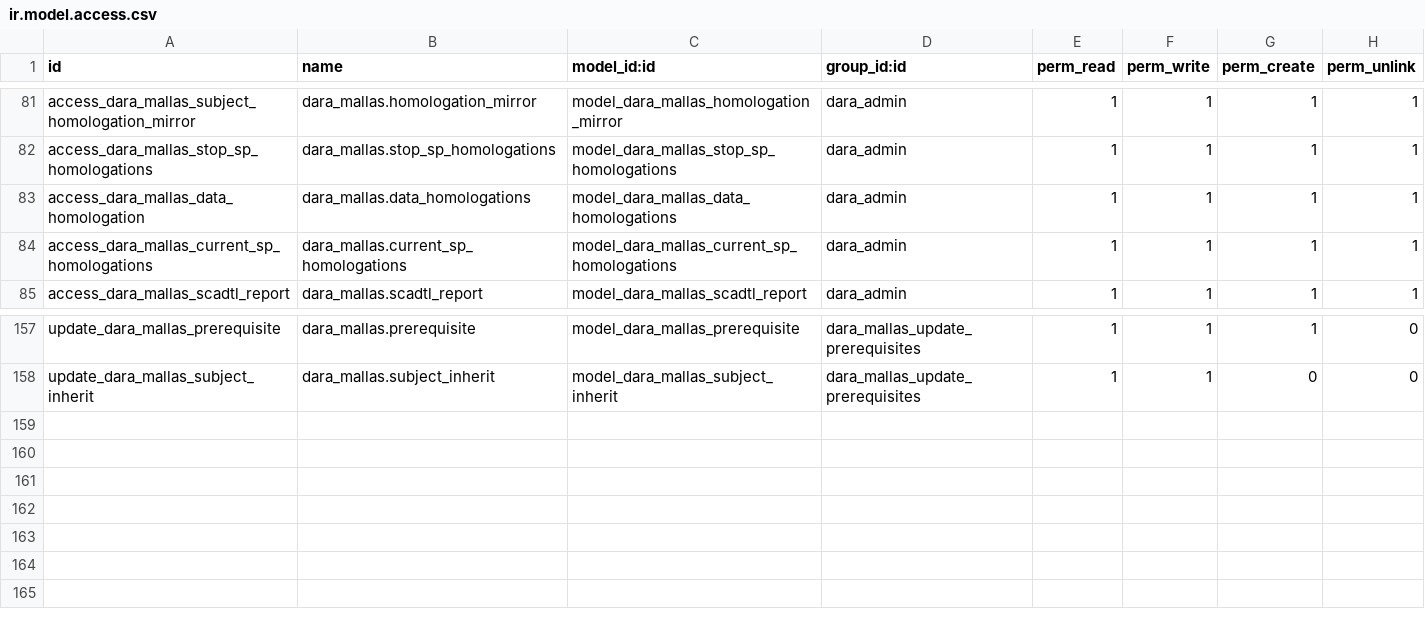
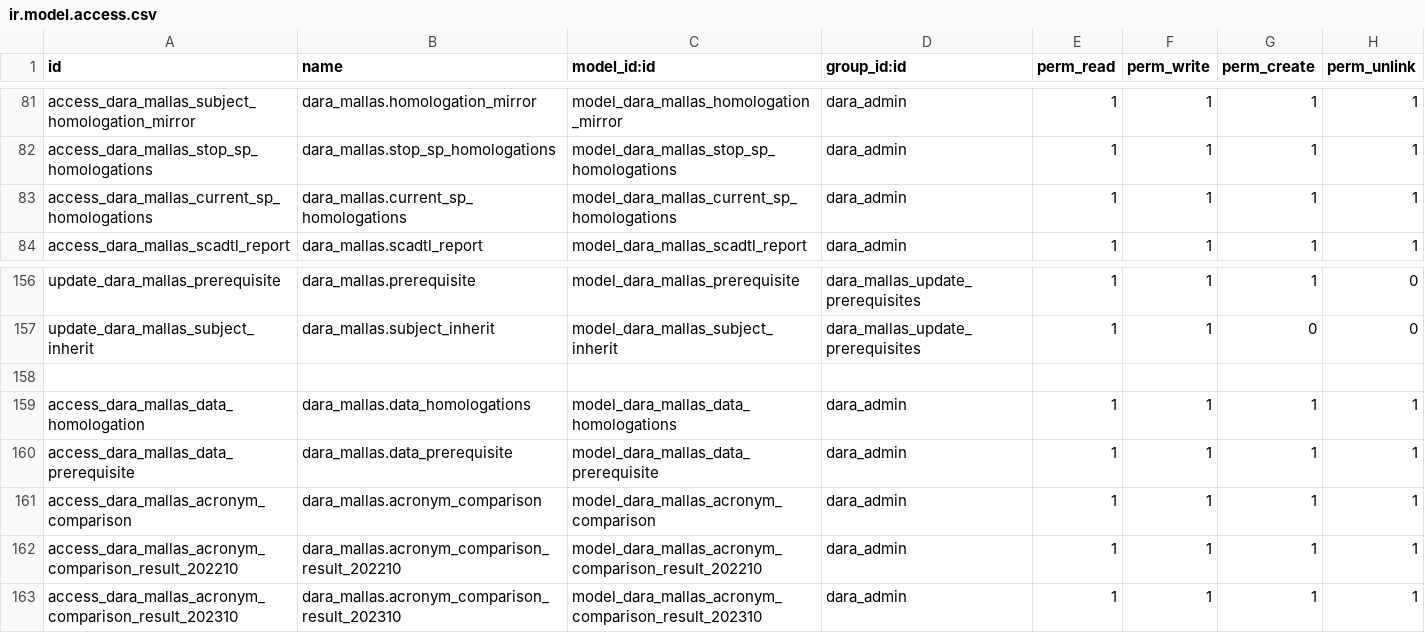
Before and after one commit to Alexander-Udla/test_dara_mallas, a CSV file: security/ir.model.access.csv, drawn as a sheet; only a part is shown, gaps mark what is left out.

```diff
--- a/security/ir.model.access.csv
+++ b/security/ir.model.access.csv
@@ -82,3 +82,2 @@ access_dara_mallas_subject_homologation_mirror,dara_mallas.homologation_mirror,m
 access_dara_mallas_stop_sp_homologations,dara_mallas.stop_sp_homologations,model_dara_mallas_stop_sp_homologations,dara_admin,1,1,1,1
-access_dara_mallas_data_homologation,dara_mallas.data_homologations,model_dara_mallas_data_homologations,dara_admin,1,1,1,1
 access_dara_mallas_current_sp_homologations,dara_mallas.current_sp_homologations,model_dara_mallas_current_sp_homologations,dara_admin,1,1,1,1
@@ -158 +157,7 @@ update_dara_mallas_prerequisite,dara_mallas.prerequisite,model_dara_mallas_prere
 update_dara_mallas_subject_inherit,dara_mallas.subject_inherit,model_dara_mallas_subject_inherit,dara_mallas_update_prerequisites,1,1,0,0
+
+access_dara_mallas_data_homologation,dara_mallas.data_homologations,model_dara_mallas_data_homologations,dara_admin,1,1,1,1
+access_dara_mallas_data_prerequisite,dara_mallas.data_prerequisite,model_dara_mallas_data_prerequisite,dara_admin,1,1,1,1
+access_dara_mallas_acronym_comparison,dara_mallas.acronym_comparison,model_dara_mallas_acronym_comparison,dara_admin,1,1,1,1
+access_dara_mallas_acronym_comparison_result_202210,dara_mallas.acronym_comparison_result_202210,model_dara_mallas_acronym_comparison_result_202210,dara_admin,1,1,1,1
+access_dara_mallas_acronym_comparison_result_202310,dara_mallas.acronym_comparison_result_202310,model_dara_mallas_acronym_comparison_result_202310,dara_admin,1,1,1,1
```
Also changed, not shown: 27 other files.
